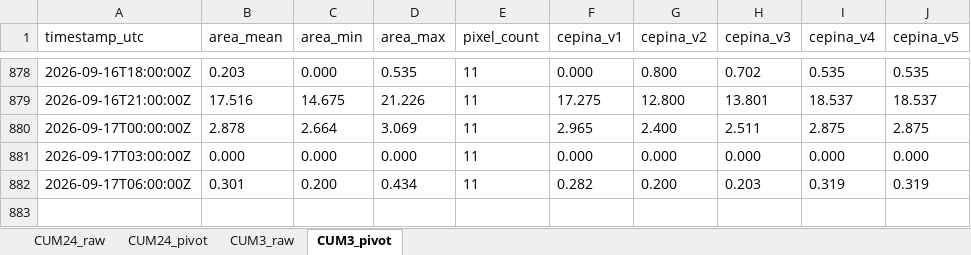
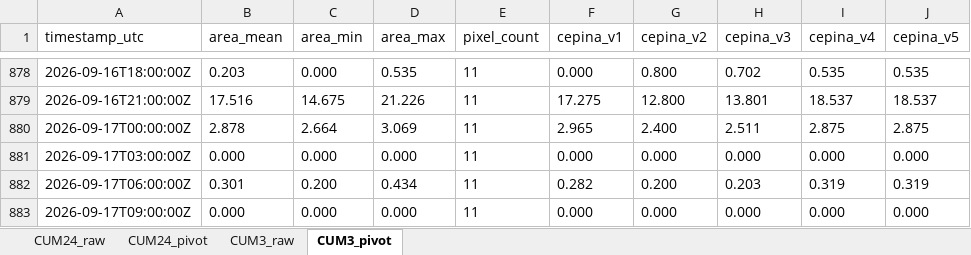
Before and after one commit to EbbeneTriglav/radar-dpc, an Excel workbook: archive/data/cepina.xlsx, sheet CUM3_pivot, drawn as a sheet; only a part is shown, gaps mark what is left out; values as stored, in another font and other column widths than the file's, no borders; the diff names each change by its address in the sheet, - before the commit and + after, or states it on an @@ line.

```diff
--- a/archive/data/cepina.xlsx (sheet CUM3_pivot)
+++ b/archive/data/cepina.xlsx (sheet CUM3_pivot)
+row 883: 2026-09-17T09:00:00Z | 0.000 | 0.000 | 0.000 | 11 | 0.000 | 0.000 | 0.000 | 0.000 | 0.000
```
Also changed, not shown: sheet CUM3_raw, archive/data/panna.xlsx, archive/data/ruspino.xlsx, 3 other files.
